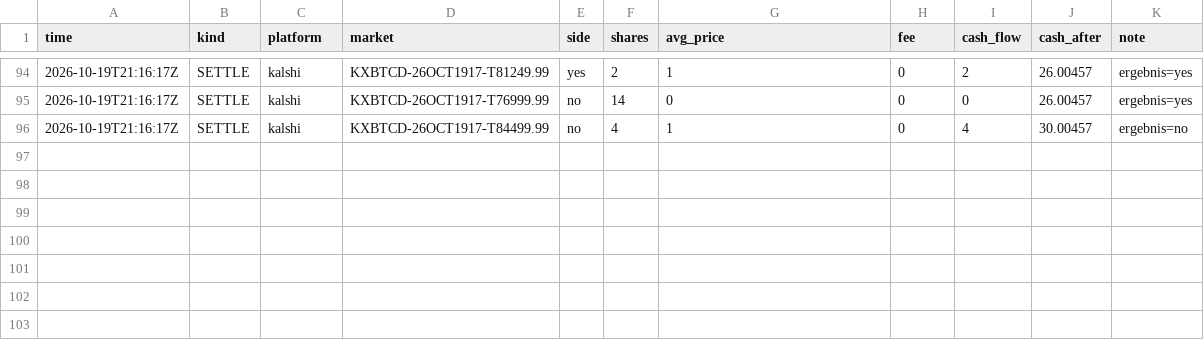
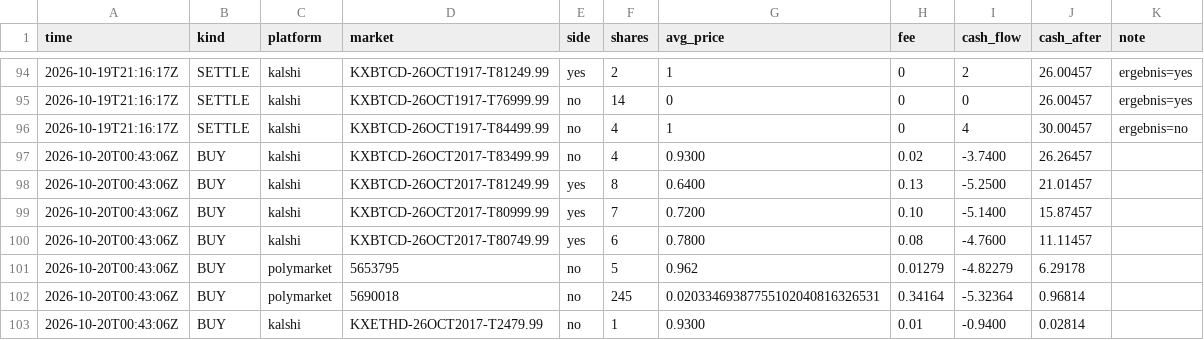
Before and after one commit to rouvenwieland/wahrscheinlichkeits-scanner-public, a CSV file: data/trades_punkt.csv, drawn as a sheet; only a part is shown, gaps mark what is left out.

```diff
--- a/data/trades_punkt.csv
+++ b/data/trades_punkt.csv
@@ -96 +96,8 @@ time,kind,platform,market,side,shares,avg_price,fee,cash_flow,cash_after,note
 2026-10-19T21:16:17Z,SETTLE,kalshi,KXBTCD-26OCT1917-T84499.99,no,4,1,0,4,30.00457,ergebnis=no
+2026-10-20T00:43:06Z,BUY,kalshi,KXBTCD-26OCT2017-T83499.99,no,4,0.9300,0.02,-3.7400,26.26457,
+2026-10-20T00:43:06Z,BUY,kalshi,KXBTCD-26OCT2017-T81249.99,yes,8,0.6400,0.13,-5.2500,21.01457,
+2026-10-20T00:43:06Z,BUY,kalshi,KXBTCD-26OCT2017-T80999.99,yes,7,0.7200,0.10,-5.1400,15.87457,
+2026-10-20T00:43:06Z,BUY,kalshi,KXBTCD-26OCT2017-T80749.99,yes,6,0.7800,0.08,-4.7600,11.11457,
+2026-10-20T00:43:06Z,BUY,polymarket,5653795,no,5,0.962,0.01279,-4.82279,6.29178,
+2026-10-20T00:43:06Z,BUY,polymarket,5690018,no,245,0.02033469387755102040816326531,0.34164,-5.32364,0.96814,
+2026-10-20T00:43:06Z,BUY,kalshi,KXETHD-26OCT2017-T2479.99,no,1,0.9300,0.01,-0.9400,0.02814,
```
Also changed, not shown: data/berichte/verlauf.csv, 8 other files.
